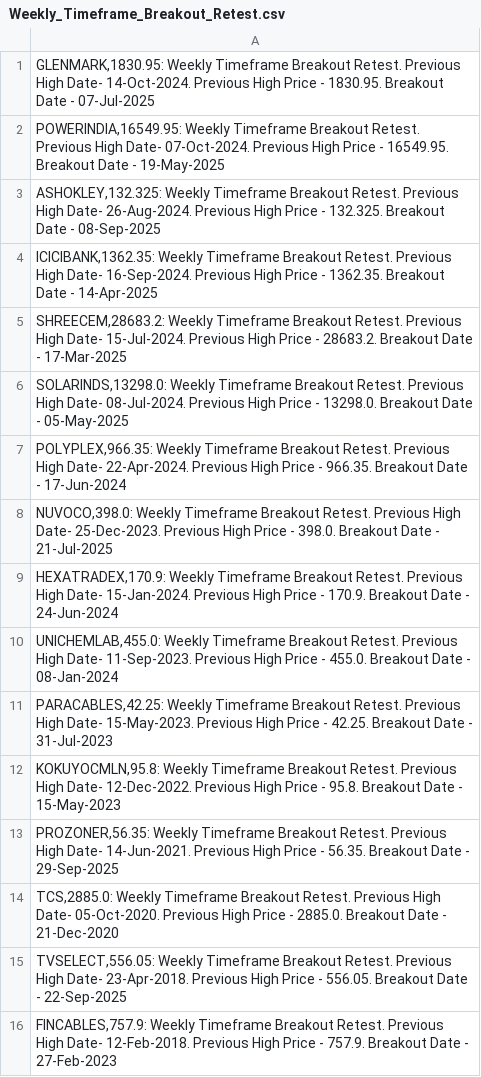
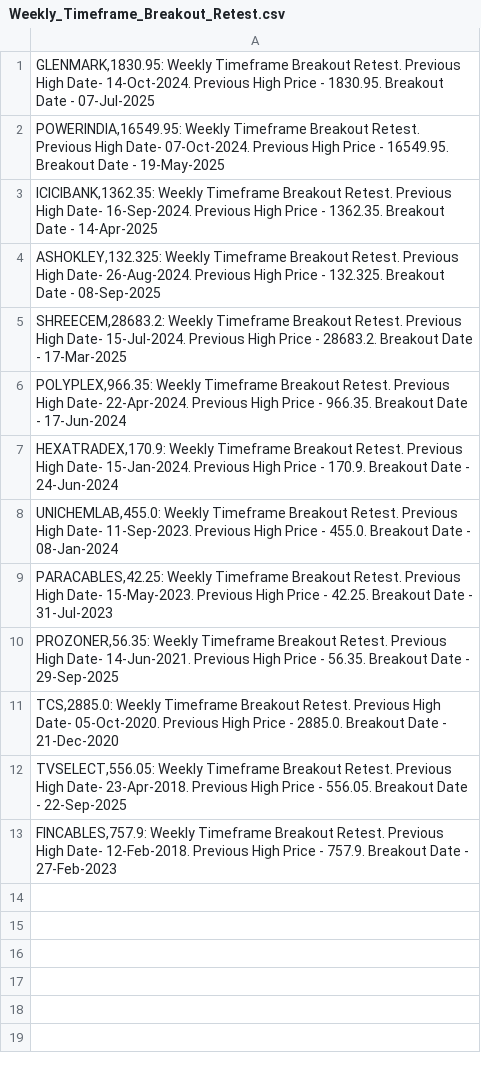
Before and after one commit to vibats/Daily_Notification_Data, a CSV file: Email_Notification_Data/Weekly_Timeframe_Breakout_Retest.csv, drawn as a sheet.

```diff
--- a/Email_Notification_Data/Weekly_Timeframe_Breakout_Retest.csv
+++ b/Email_Notification_Data/Weekly_Timeframe_Breakout_Retest.csv
@@ -2,8 +2,6 @@
 "POWERINDIA,16549.95: Weekly Timeframe Breakout Retest. Previous High Date- 07-Oct-2024. Previous High Price - 16549.95. Breakout Date - 19-May-2025"
+"ICICIBANK,1362.35: Weekly Timeframe Breakout Retest. Previous High Date- 16-Sep-2024. Previous High Price - 1362.35. Breakout Date - 14-Apr-2025"
 "ASHOKLEY,132.325: Weekly Timeframe Breakout Retest. Previous High Date- 26-Aug-2024. Previous High Price - 132.325. Breakout Date - 08-Sep-2025"
-"ICICIBANK,1362.35: Weekly Timeframe Breakout Retest. Previous High Date- 16-Sep-2024. Previous High Price - 1362.35. Breakout Date - 14-Apr-2025"
 "SHREECEM,28683.2: Weekly Timeframe Breakout Retest. Previous High Date- 15-Jul-2024. Previous High Price - 28683.2. Breakout Date - 17-Mar-2025"
-"SOLARINDS,13298.0: Weekly Timeframe Breakout Retest. Previous High Date- 08-Jul-2024. Previous High Price - 13298.0. Breakout Date - 05-May-2025"
 "POLYPLEX,966.35: Weekly Timeframe Breakout Retest. Previous High Date- 22-Apr-2024. Previous High Price - 966.35. Breakout Date - 17-Jun-2024"
-"NUVOCO,398.0: Weekly Timeframe Breakout Retest. Previous High Date- 25-Dec-2023. Previous High Price - 398.0. Breakout Date - 21-Jul-2025"
 "HEXATRADEX,170.9: Weekly Timeframe Breakout Retest. Previous High Date- 15-Jan-2024. Previous High Price - 170.9. Breakout Date - 24-Jun-2024"
@@ -11,3 +9,2 @@
 "PARACABLES,42.25: Weekly Timeframe Breakout Retest. Previous High Date- 15-May-2023. Previous High Price - 42.25. Breakout Date - 31-Jul-2023"
-"KOKUYOCMLN,95.8: Weekly Timeframe Breakout Retest. Previous High Date- 12-Dec-2022. Previous High Price - 95.8. Breakout Date - 15-May-2023"
 "PROZONER,56.35: Weekly Timeframe Breakout Retest. Previous High Date- 14-Jun-2021. Previous High Price - 56.35. Breakout Date - 29-Sep-2025"
```
Also changed, not shown: Email_Notification_Data/Daily_TimeFrame_Horizontal_Support.csv, Email_Notification_Data/Daily_Timeframe_Breakout_Retest.csv, 2 other files.
